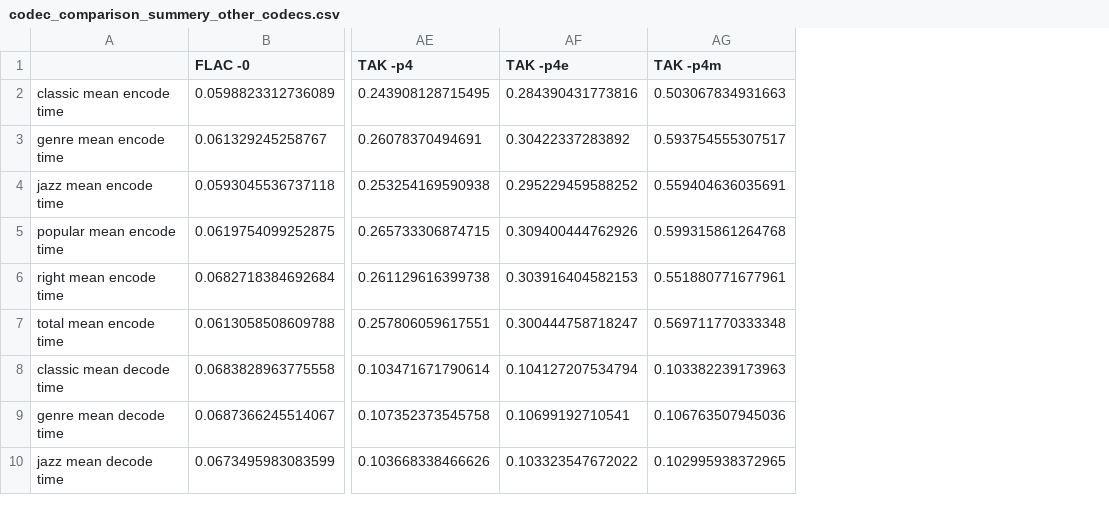
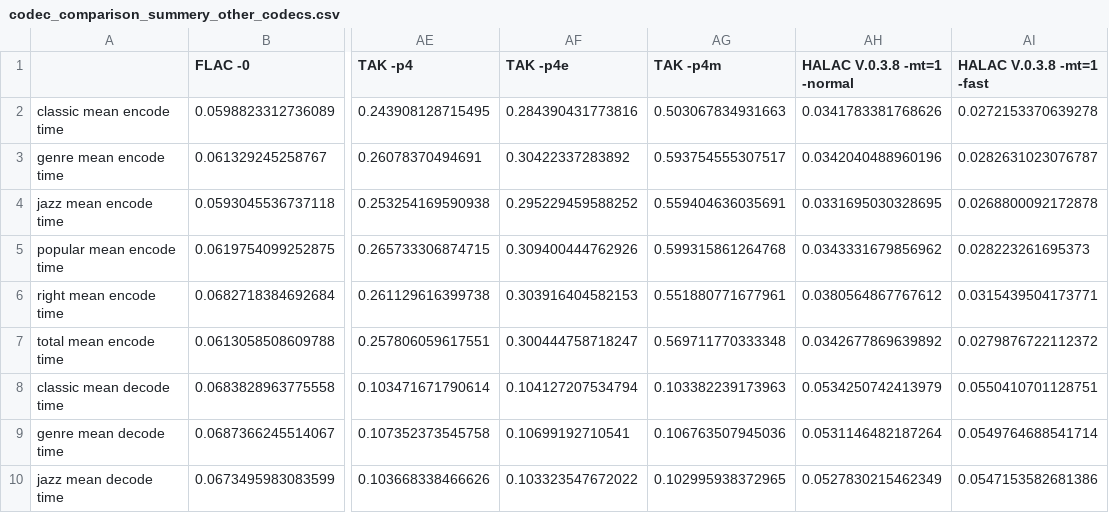
Before and after one commit to aikiriao/SRLA, a CSV file: evaluation/codec_comparison_summery_other_codecs.csv, drawn as a sheet; only a part is shown, gaps mark what is left out; the diff names each change by its address in the sheet, - before the commit and + after, or states it on an @@ line.

Commit message:
add HALAC result.

```diff
--- a/evaluation/codec_comparison_summery_other_codecs.csv
+++ b/evaluation/codec_comparison_summery_other_codecs.csv
+column AH (HALAC V.0.3.8 -mt=1 -normal), rows 2-10: 0.0341783381768626 | 0.0342040488960196 | 0.0331695030328695 | 0.0343331679856962 | 0.0380564867767612 | 0.0342677869639892 | 0.0534250742413979 | 0.0531146482187264 | 0.0527830215462349
+column AI (HALAC V.0.3.8 -mt=1 -fast), rows 2-10: 0.0272153370639278 | 0.0282631023076787 | 0.0268800092172878 | 0.028223261695373 | 0.0315439504173771 | 0.0279876722112372 | 0.0550410701128751 | 0.0549764688541714 | 0.0547153582681386
```
